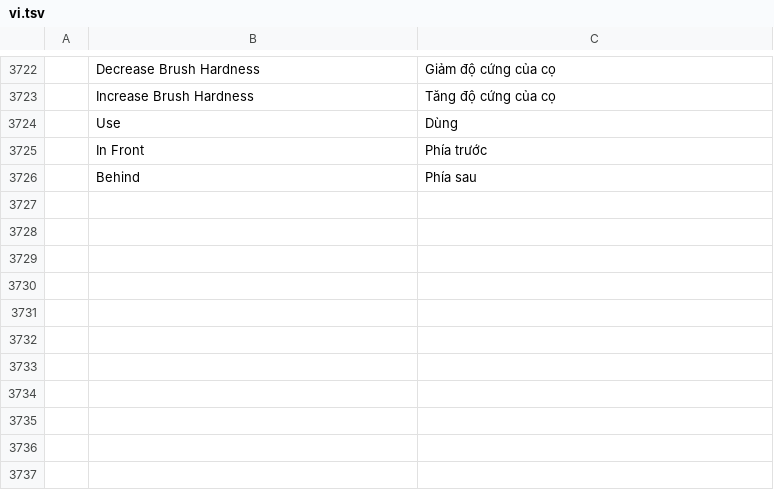
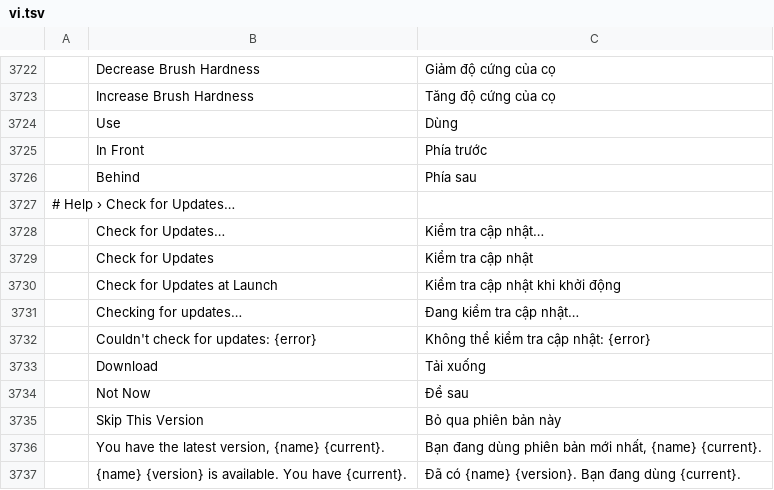
Before and after one commit to SlavomirDurej/layershop, a TSV file: crates/ui-egui/src/i18n/vi.tsv, drawn as a sheet; only a part is shown, gaps mark what is left out; the diff names each change by its address in the sheet, - before the commit and + after, or states it on an @@ line.

```diff
--- a/crates/ui-egui/src/i18n/vi.tsv
+++ b/crates/ui-egui/src/i18n/vi.tsv
+row 3727: # Help › Check for Updates…
+row 3728:  | Check for Updates… | Kiểm tra cập nhật…
+row 3729:  | Check for Updates | Kiểm tra cập nhật
+row 3730:  | Check for Updates at Launch | Kiểm tra cập nhật khi khởi động
+row 3731:  | Checking for updates… | Đang kiểm tra cập nhật…
+row 3732:  | Couldn't check for updates: {error} | Không thể kiểm tra cập nhật: {error}
+row 3733:  | Download | Tải xuống
+row 3734:  | Not Now | Để sau
+row 3735:  | Skip This Version | Bỏ qua phiên bản này
+row 3736:  | You have the latest version, {name} {current}. | Bạn đang dùng phiên bản mới nhất, {name} {current}.
+row 3737:  | {name} {version} is available. You have {current}. | Đã có {name} {version}. Bạn đang dùng {current}.
```
Also changed, not shown: crates/ui-egui/src/i18n/el.tsv, crates/ui-egui/src/i18n/ja.tsv, 31 other files.
